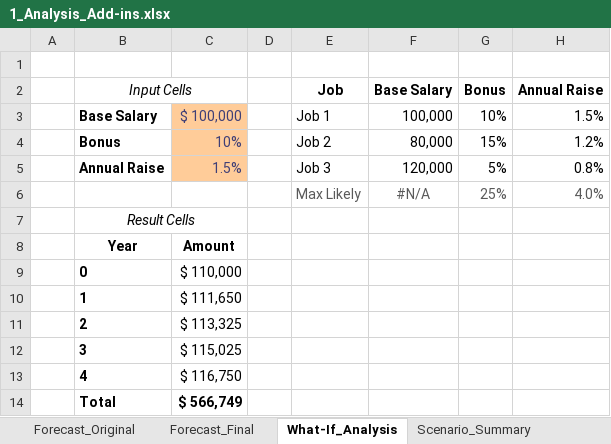
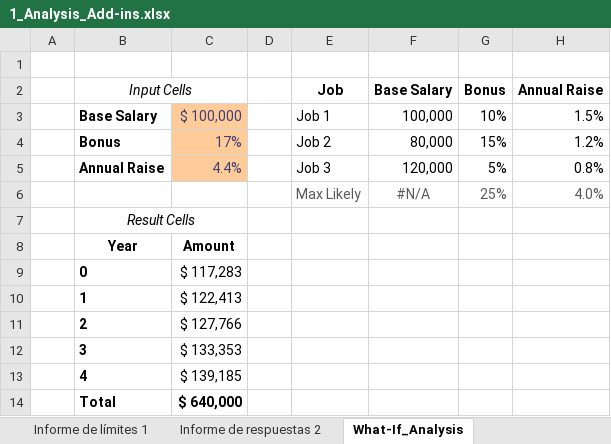
Before and after one commit to xdrtas/Excel_Data_Analytics_Course, an Excel workbook: 6_Advanced_Data_Analysis/1_Analysis_Add-ins.xlsx, sheet What-If_Analysis, drawn as a sheet; values as stored, in another font and other column widths than the file's, no borders; the diff names each change by its address in the sheet, - before the commit and + after, or states it on an @@ line.

Commit message:
1. Ch 5 - PivotTables 2. Ch 6 - Advanced Data Analysis 3. Ch 7 - Power Query 4. Ch 8 - Power Pivot

```diff
--- a/6_Advanced_Data_Analysis/1_Analysis_Add-ins.xlsx (sheet What-If_Analysis)
+++ b/6_Advanced_Data_Analysis/1_Analysis_Add-ins.xlsx (sheet What-If_Analysis)
@@ sheet tab hidden: Forecast_Final @@
@@ sheet tab hidden: Scenario_Summary @@
+sheet tab: Informe de límites 1
+sheet tab: Informe de respuestas 2
-C4: 10%
+C4: 17%
-C5: 1.5%
+C5: 4.4%
-C9: $ 110,000
+C9: $ 117,283
-C10: $ 111,650
+C10: $ 122,413
-C11: $ 113,325
+C11: $ 127,766
-C12: $ 115,025
+C12: $ 133,353
-C13: $ 116,750
+C13: $ 139,185
-C14: $ 566,749
+C14: $ 640,000
```
Also changed, not shown: other sheet tabs, charts or pictures, 6_Advanced_Data_Analysis/2_Data_Tables.xlsx, 4 other files.
